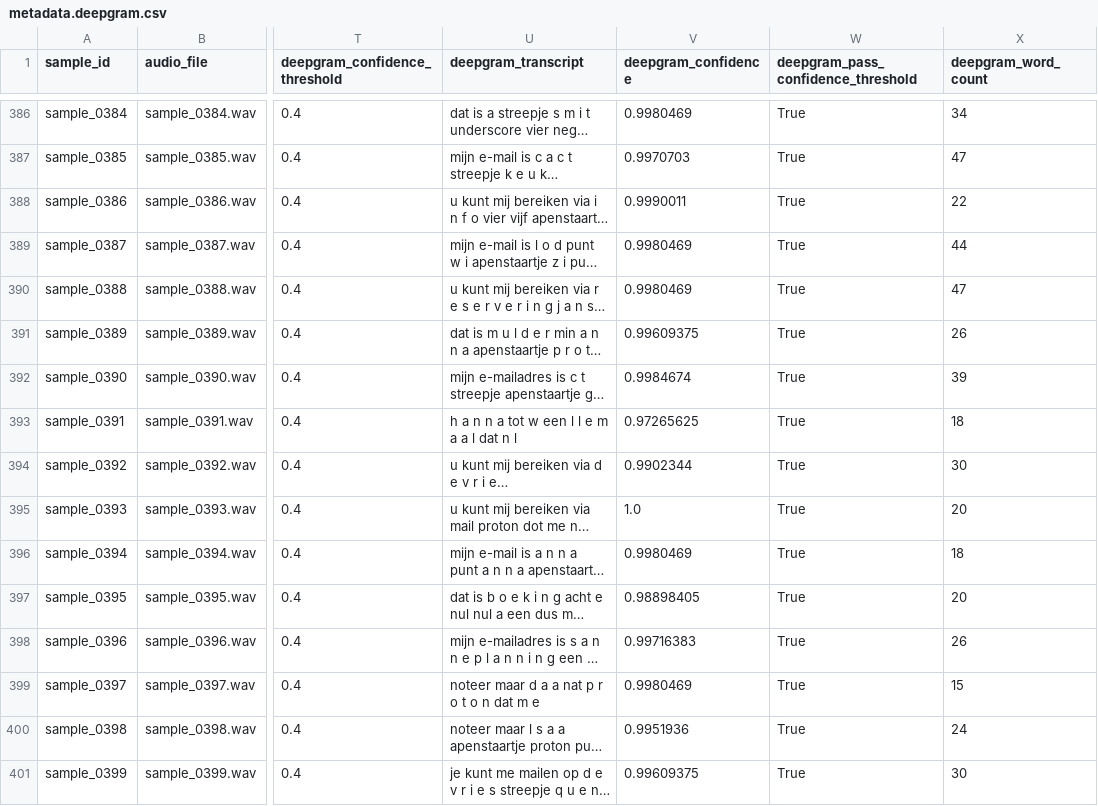
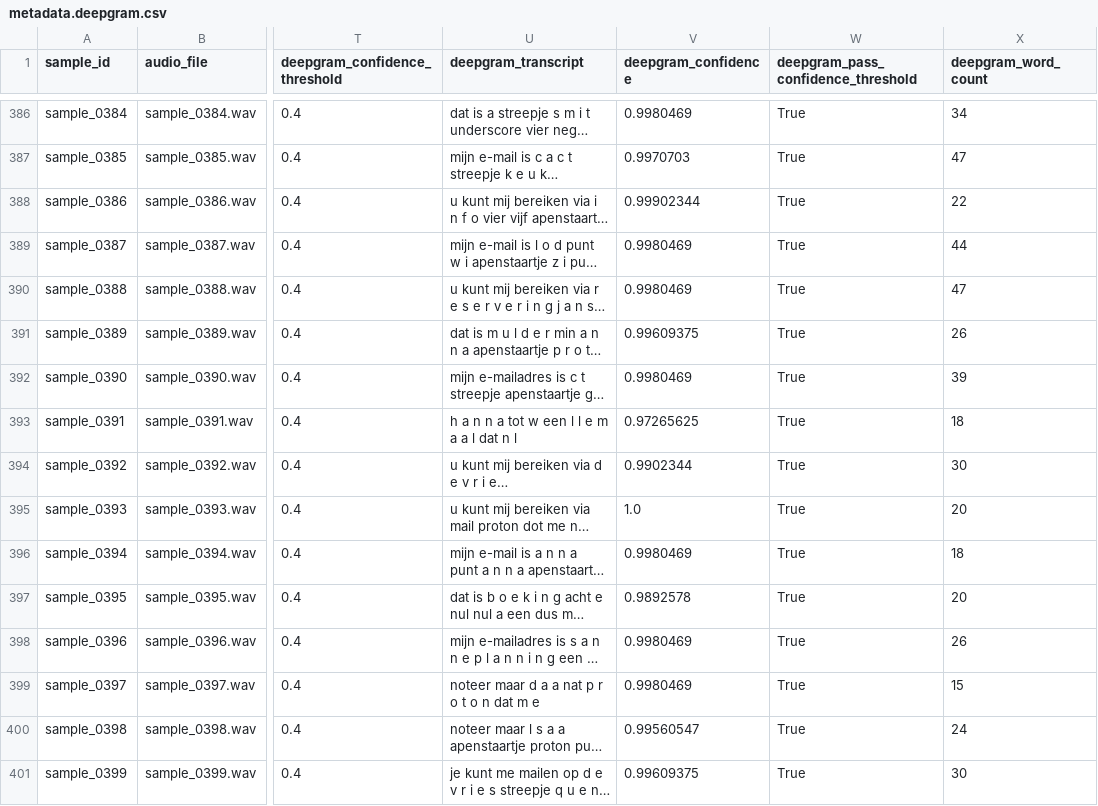
Before and after one commit to svombergen/autotweak, a CSV file: metadata.deepgram.csv, drawn as a sheet; only a part is shown, gaps mark what is left out; long unchanged cells end in …; the diff covers the shown part only; the diff names each change by its address in the sheet, - before the commit and + after, or states it on an @@ line.

Commit message:
baseline: numerals-false metadata refresh | score: 65.48%

```diff
--- a/metadata.deepgram.csv
+++ b/metadata.deepgram.csv
-V388 (deepgram_confidence): 0.9990011
+V388 (deepgram_confidence): 0.99902344
-V392 (deepgram_confidence): 0.9984674
+V392 (deepgram_confidence): 0.9980469
-V397 (deepgram_confidence): 0.98898405
+V397 (deepgram_confidence): 0.9892578
-V398 (deepgram_confidence): 0.99716383
+V398 (deepgram_confidence): 0.9980469
-V400 (deepgram_confidence): 0.9951936
+V400 (deepgram_confidence): 0.99560547
```
Also changed, not shown: 82 edited cells elsewhere in this file, 3 other files.
